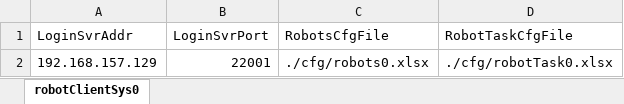
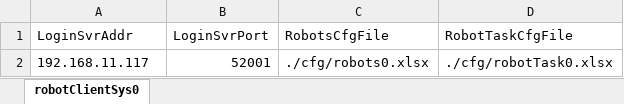
Before and after one commit to liuyuanlin/GStress, an Excel workbook: cfg/robotClientSys0.xlsx, sheet robotClientSys0, drawn as a sheet; values as stored, in another font and other column widths than the file's, no borders; the diff names each change by its address in the sheet, - before the commit and + after, or states it on an @@ line.

```diff
--- a/cfg/robotClientSys0.xlsx (sheet robotClientSys0)
+++ b/cfg/robotClientSys0.xlsx (sheet robotClientSys0)
-A2 (LoginSvrAddr): 192.168.157.129
+A2 (LoginSvrAddr): 192.168.11.117
-B2 (LoginSvrPort): 22001
+B2 (LoginSvrPort): 52001
```
Also changed, not shown: cfg/robotTask0.xlsx, cfg/robots0.xlsx, 25 other files.
